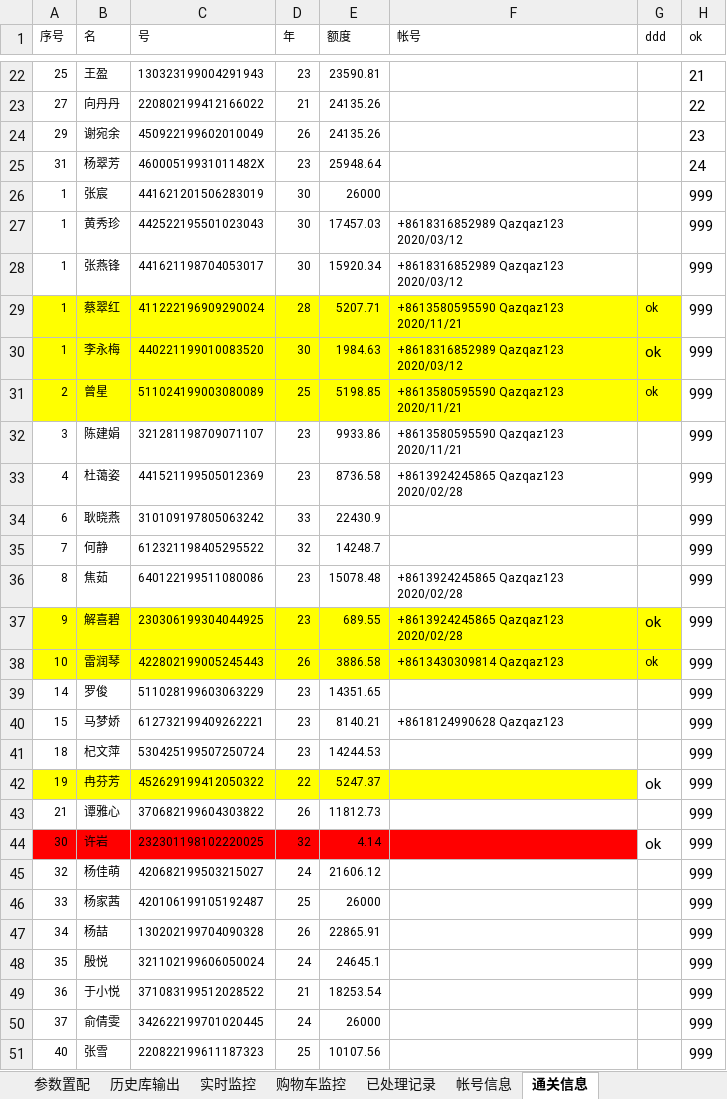
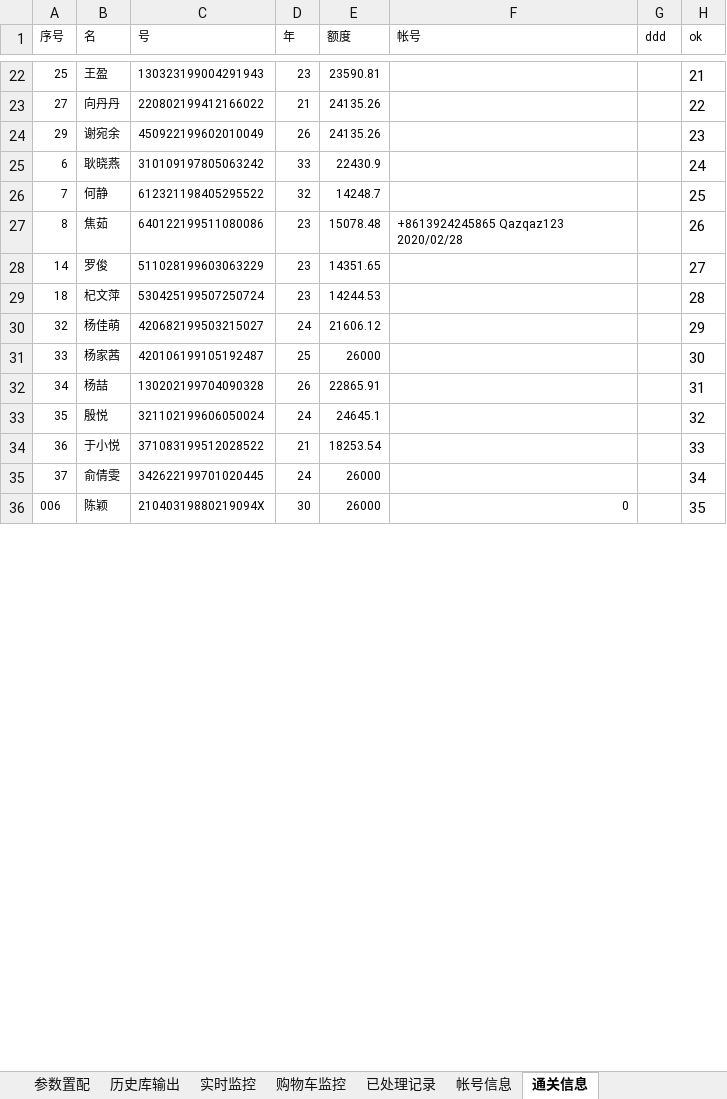
Before and after one commit to Ultramantoo/update_price, an Excel workbook: get_price.xlsx, sheet 通关信息, drawn as a sheet; only a part is shown, gaps mark what is left out; values as stored, in another font and other column widths than the file's, no borders; removed rows and columns are numbered as before the commit, all else as after; the diff covers the shown part only; the diff names each change by its address in the sheet, - before the commit and + after, or states it on an @@ line.

```diff
--- a/get_price.xlsx (sheet 通关信息)
+++ b/get_price.xlsx (sheet 通关信息)
-row 25: 31 | 杨翠芳 | 46000519931011482X | 23 | 25948.64 |  |  | 24
-row 26: 1 | 张宸 | 441621201506283019 | 30 | 26000 |  |  | 999
-row 27: 1 | 黄秀珍 | 442522195501023043 | 30 | 17457.03 | +8618316852989 Qazqaz123 2020/03/12 |  | 999
-row 28: 1 | 张燕锋 | 441621198704053017 | 30 | 15920.34 | +8618316852989 Qazqaz123 2020/03/12 |  | 999
-row 29: 1 | 蔡翠红 | 411222196909290024 | 28 | 5207.71 | +8613580595590 Qazqaz123 2020/11/21 | ok | 999
-row 30: 1 | 李永梅 | 440221199010083520 | 30 | 1984.63 | +8618316852989 Qazqaz123 2020/03/12 | ok | 999
-row 31: 2 | 曾星 | 511024199003080089 | 25 | 5198.85 | +8613580595590 Qazqaz123 2020/11/21 | ok | 999
-row 32: 3 | 陈建娟 | 321281198709071107 | 23 | 9933.86 | +8613580595590 Qazqaz123 2020/11/21 |  | 999
-row 33: 4 | 杜蔼姿 | 441521199505012369 | 23 | 8736.58 | +8613924245865 Qazqaz123 2020/02/28 |  | 999
-H25 (ok): 999
+H25 (ok): 24
-H26 (ok): 999
+H26 (ok): 25
-H27 (ok): 999
+H27 (ok): 26
-row 37: 9 | 解喜碧 | 230306199304044925 | 23 | 689.55 | +8613924245865 Qazqaz123 2020/02/28 | ok | 999
-row 38: 10 | 雷润琴 | 422802199005245443 | 26 | 3886.58 | +8613430309814 Qazqaz123 | ok | 999
-H28 (ok): 999
+H28 (ok): 27
-row 40: 15 | 马梦娇 | 612732199409262221 | 23 | 8140.21 | +8618124990628 Qazqaz123 |  | 999
-H29 (ok): 999
+H29 (ok): 28
-row 42: 19 | 冉芬芳 | 452629199412050322 | 22 | 5247.37 |  | ok | 999
-row 43: 21 | 谭雅心 | 370682199604303822 | 26 | 11812.73 |  |  | 999
-row 44: 30 | 许岩 | 232301198102220025 | 32 | 4.14 |  | ok | 999
-H30 (ok): 999
+H30 (ok): 29
-H31 (ok): 999
+H31 (ok): 30
-H32 (ok): 999
+H32 (ok): 31
-H33 (ok): 999
+H33 (ok): 32
-H34 (ok): 999
+H34 (ok): 33
-H35 (ok): 999
+H35 (ok): 34
-row 51: 40 | 张雪 | 220822199611187323 | 25 | 10107.56 |  |  | 999
+row 36: 006 | 陈颖 | 21040319880219094X | 30 | 26000 | 0 |  | 35
```
Also changed, not shown: 69 added rows, 3 removed rows, 64 edited cells and cell formats elsewhere in this sheet, sheet 帐号信息, 1 other file.
